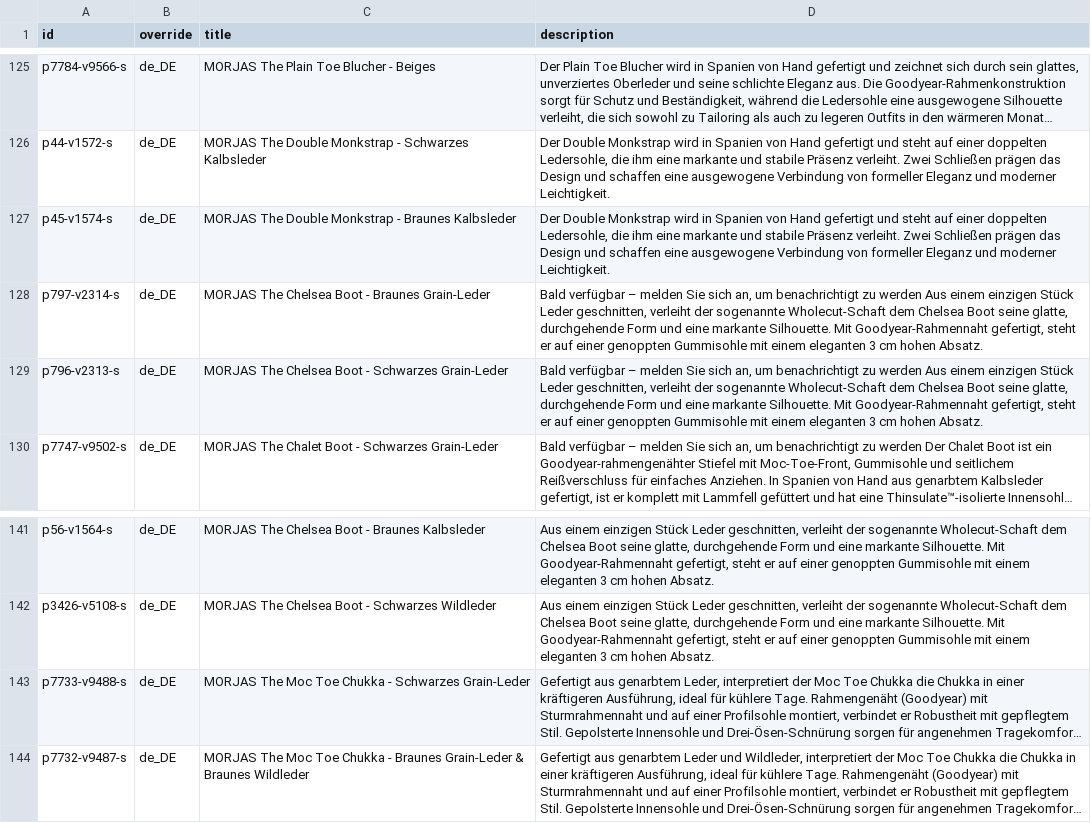
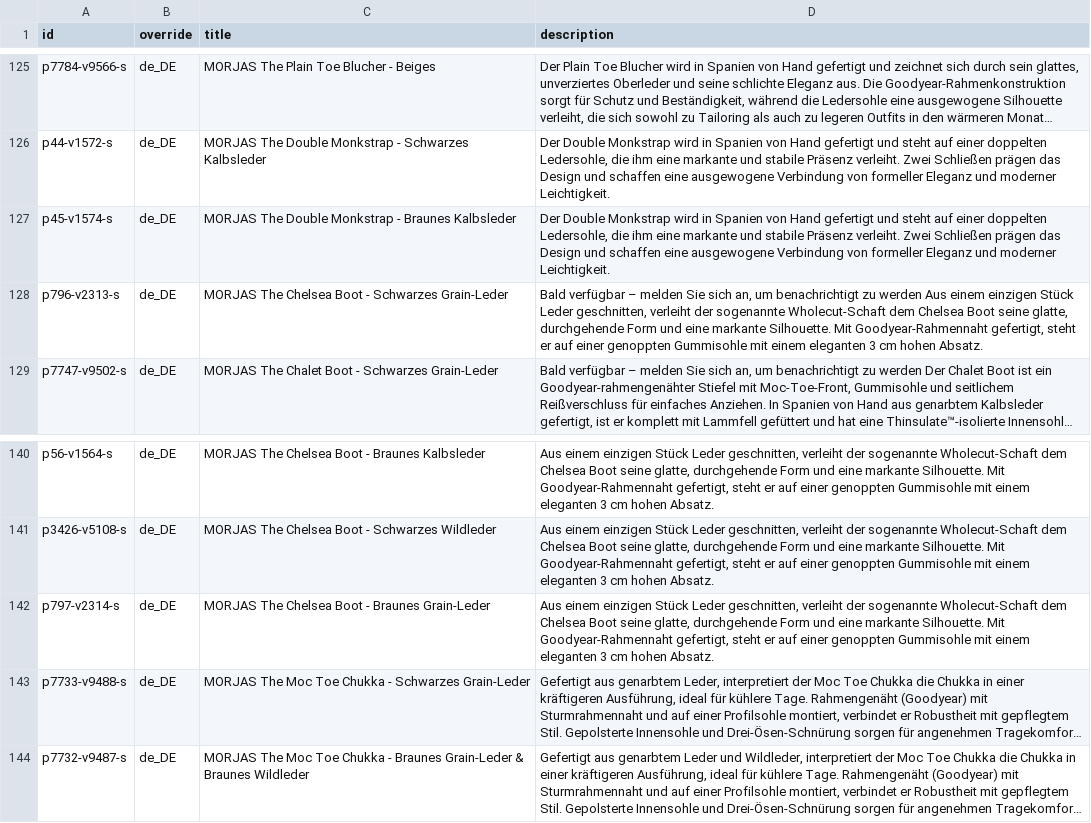
Before and after one commit to PJW134/meta-feeds, a CSV file: docs/meta_language_de_XX.csv, drawn as a sheet; only a part is shown, gaps mark what is left out; long unchanged cells end in …; removed rows and columns are numbered as before the commit, all else as after; the diff names each change by its address in the sheet, - before the commit and + after, or states it on an @@ line.

```diff
--- a/docs/meta_language_de_XX.csv
+++ b/docs/meta_language_de_XX.csv
-row 128: p797-v2314-s | de_DE | MORJAS The Chelsea Boot - Braunes Grain-Leder | Bald verfügbar – melden Sie sich an, um benachrichtigt zu werden Aus einem einzigen Stück Leder geschnitten, verleiht der sogenannte Wholecut-Schaft dem Chelsea Boot seine glatte, durchgehende Form und eine markante Silhouette. Mit Goodyear-Rahmennaht gefertigt, steht er auf einer genoppten Gummisohle mit einem eleganten 3 cm hohen Absatz.
+row 142: p797-v2314-s | de_DE | MORJAS The Chelsea Boot - Braunes Grain-Leder | Aus einem einzigen Stück Leder geschnitten, verleiht der sogenannte Wholecut-Schaft dem Chelsea Boot seine glatte, durchgehende Form und eine markante Silhouette. Mit Goodyear-Rahmennaht gefertigt, steht er auf einer genoppten Gummisohle mit einem eleganten 3 cm hohen Absatz.
```
Also changed, not shown: docs/meta_country_feed.csv, docs/meta_language_fr_XX.csv, 2 other files.
